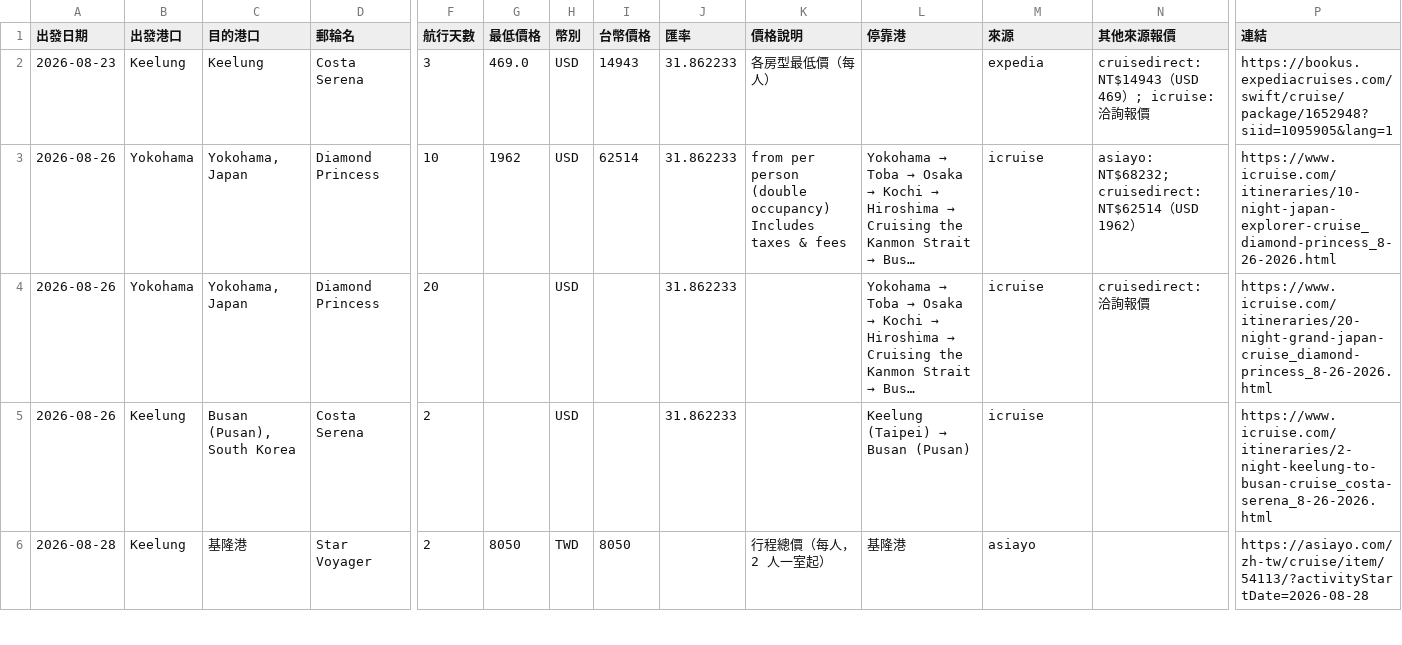
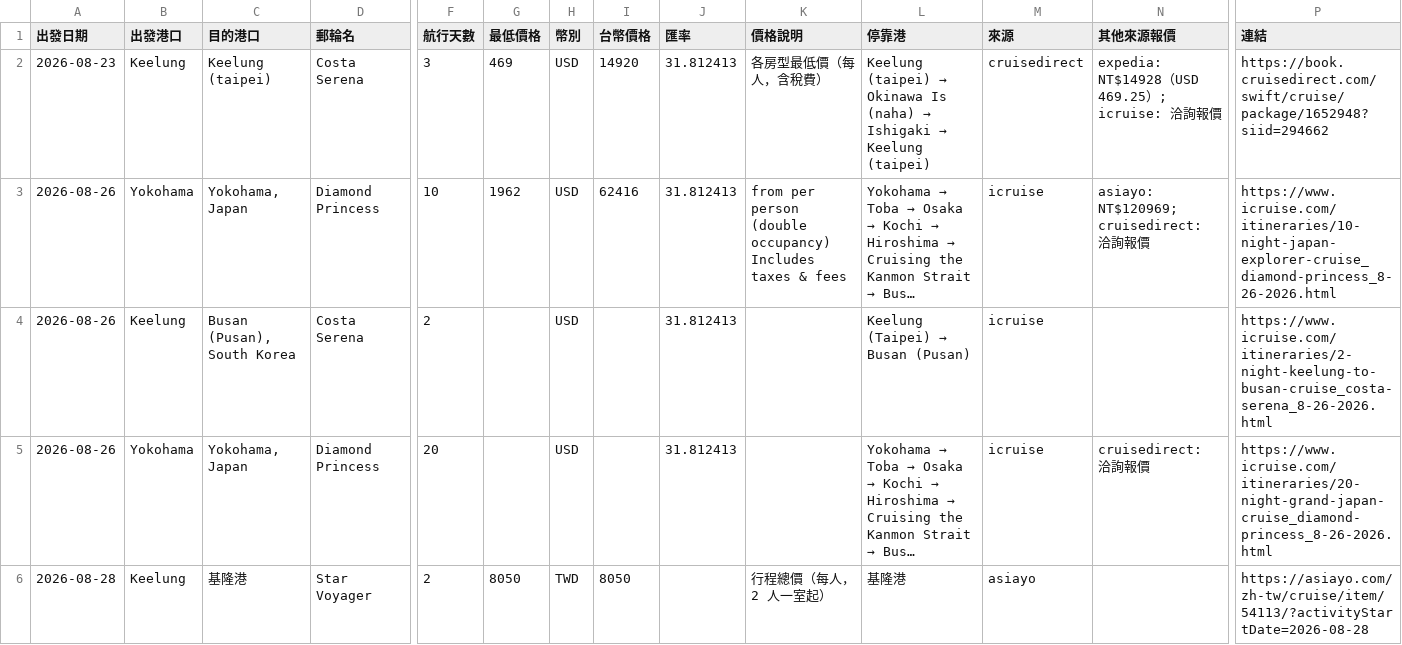
Before and after one commit to paladinlin1/cruise-deals, a CSV file: data/deals.csv, drawn as a sheet; only a part is shown, gaps mark what is left out; long unchanged cells end in …; removed rows and columns are numbered as before the commit, all else as after; rows hold the shown columns only; the diff covers the shown part only; the diff names each change by its address in the sheet, - before the commit and + after, or states it on an @@ line.

```diff
--- a/data/deals.csv
+++ b/data/deals.csv
-C2 (目的港口): Keelung
+C2 (目的港口): Keelung (taipei)
-G2 (最低價格): 469.0
+G2 (最低價格): 469
-I2 (台幣價格): 14943
+I2 (台幣價格): 14920
-J2:J3 (匯率): 31.862233
+J2:J3 (匯率): 31.812413
-K2 (價格說明): 各房型最低價（每人）
+K2 (價格說明): 各房型最低價（每人，含稅費）
@@ L2 (停靠港): (empty) → Keelung (taipei) → Okinawa Is (naha) → Ishigaki → Keelung (taipei) @@
-M2 (來源): expedia
+M2 (來源): cruisedirect
-N2 (其他來源報價): cruisedirect: NT$14943（USD 469）; icruise: 洽詢報價
+N2 (其他來源報價): expedia: NT$14928（USD 469.25）; icruise: 洽詢報價
-P2 (連結): https://bookus.expediacruises.com/swift/cruise/package/1652948?siid=1095905&lang=1
+P2 (連結): https://book.cruisedirect.com/swift/cruise/package/1652948?siid=294662
-I3 (台幣價格): 62514
+I3 (台幣價格): 62416
-N3 (其他來源報價): asiayo: NT$68232; cruisedirect: NT$62514（USD 1962）
+N3 (其他來源報價): asiayo: NT$120969; cruisedirect: 洽詢報價
+row 4: 2026-08-26 | Keelung | Busan (Pusan), South Korea | Costa Serena | 2 |  | USD |  | 31.812413 |  | Keelung (Taipei) → Busan (Pusan) | icruise |  | https://www.icruise.com/itineraries/2-night-keelung-to-busan-cruise_costa-serena_8-26-2026.html
-J5 (匯率): 31.862233
+J5 (匯率): 31.812413
-row 5: 2026-08-26 | Keelung | Busan (Pusan), South Korea | Costa Serena | 2 |  | USD |  | 31.862233 |  | Keelung (Taipei) → Busan (Pusan) | icruise |  | https://www.icruise.com/itineraries/2-night-keelung-to-busan-cruise_costa-serena_8-26-2026.html
```
Also changed, not shown: 1 added row and 51 edited cells elsewhere in this file, 2 other files.
